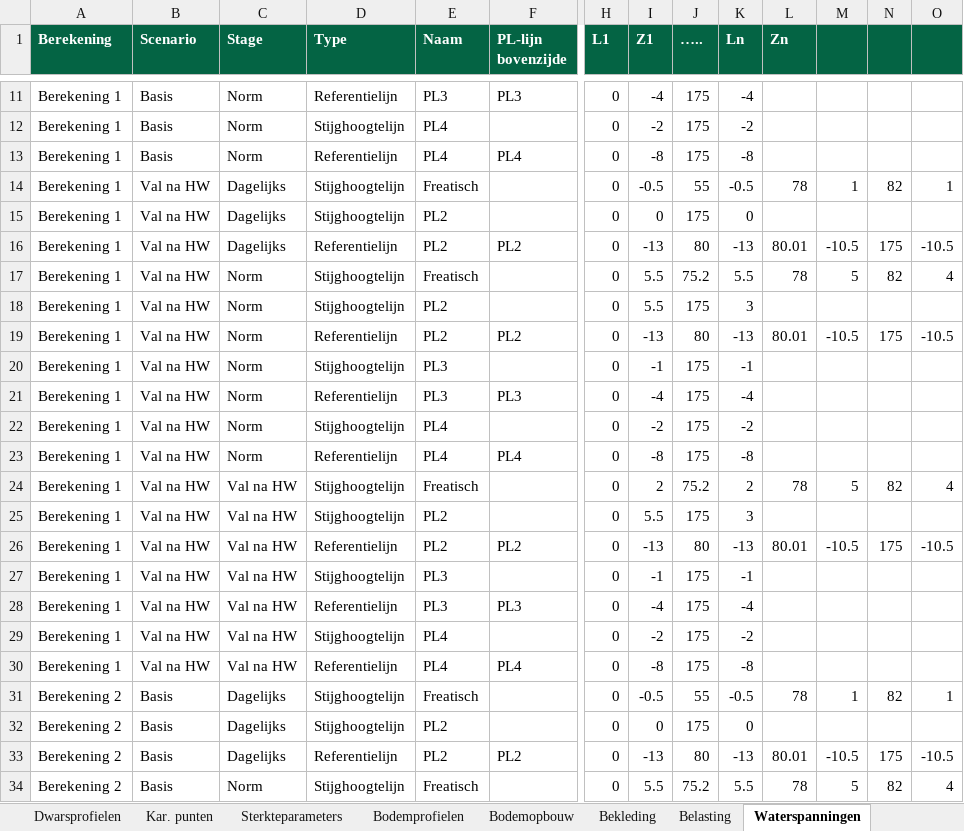
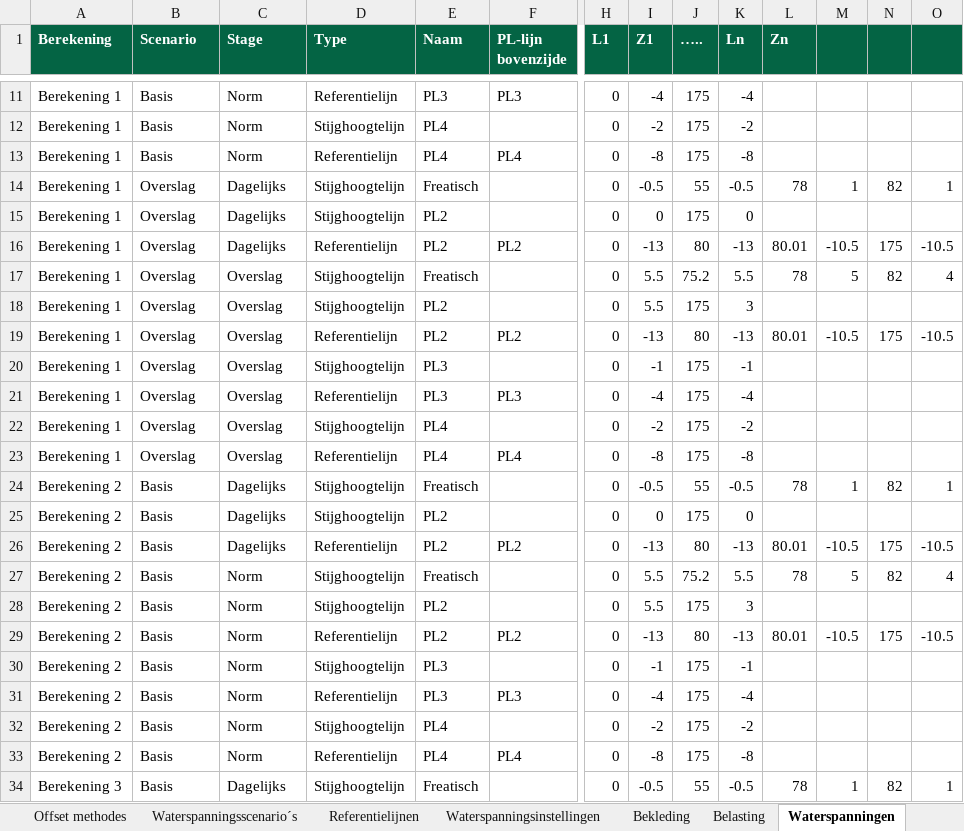
Before and after one commit to scheldestromen/BOLuS, an Excel workbook: excel_tool/Invoer BOLuS.xlsx, sheet Waterspanningen, drawn as a sheet; only a part is shown, gaps mark what is left out; the shorter side is filled out with more unchanged rows; values as stored, in another font and other column widths than the file's, no borders; 1 other sheet too large or unreadable and not compared; removed rows and columns are numbered as before the commit, all else as after; rows hold the shown columns only; the diff names each change by its address in the sheet, - before the commit and + after, or states it on an @@ line.

Commit message:
chore: opzet structuur waterspanningen chore: start uitlezen waterstanden

```diff
--- a/excel_tool/Invoer BOLuS.xlsx (sheet Waterspanningen)
+++ b/excel_tool/Invoer BOLuS.xlsx (sheet Waterspanningen)
+sheet tab: Offset methodes
+sheet tab: Waterspanningsscenario´s
@@ sheet tab unhidden: Referentielijnen @@
@@ sheet tab unhidden: Waterspanningsinstellingen @@
-B14:B17 (Scenario): Val na HW
+B14:B17 (Scenario): Overslag
-C17 (Stage): Norm
+C17 (Stage): Overslag
-row 18: Berekening 1 | Val na HW | Norm | Stijghoogtelijn | PL2 |  | 0 | 5.5 | 175 | 3
-row 19: Berekening 1 | Val na HW | Norm | Referentielijn | PL2 | PL2 | 0 | -13 | 80 | -13 | 80.01 | -10.5 | 175 | -10.5
-row 20: Berekening 1 | Val na HW | Norm | Stijghoogtelijn | PL3 |  | 0 | -1 | 175 | -1
-row 21: Berekening 1 | Val na HW | Norm | Referentielijn | PL3 | PL3 | 0 | -4 | 175 | -4
-row 22: Berekening 1 | Val na HW | Norm | Stijghoogtelijn | PL4 |  | 0 | -2 | 175 | -2
-row 23: Berekening 1 | Val na HW | Norm | Referentielijn | PL4 | PL4 | 0 | -8 | 175 | -8
-row 24: Berekening 1 | Val na HW | Val na HW | Stijghoogtelijn | Freatisch |  | 0 | 2 | 75.2 | 2 | 78 | 5 | 82 | 4
-B18:B23 (Scenario): Val na HW
+B18:B23 (Scenario): Overslag
-C18:C23 (Stage): Val na HW
+C18:C23 (Stage): Overslag
```
Also changed, not shown: sheet Hulpblad, sheet Berekeningen, other sheet tabs, formulas that keep their value, 8 other files.
